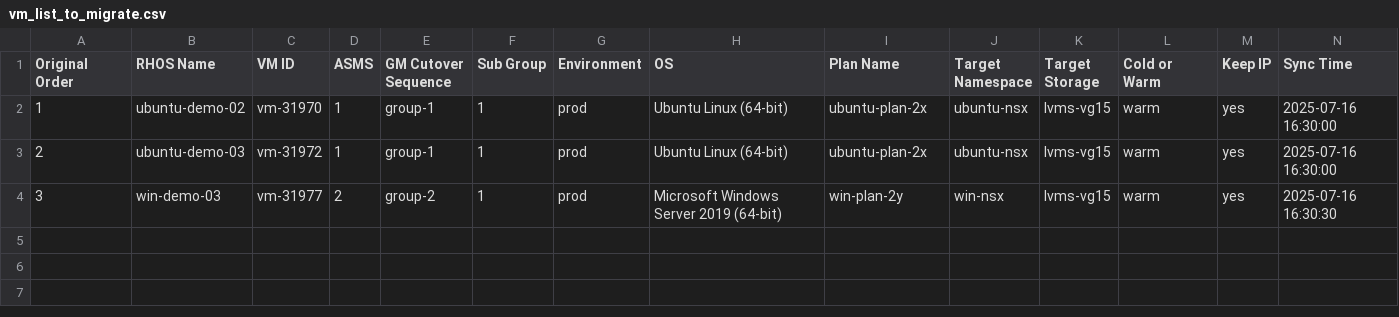
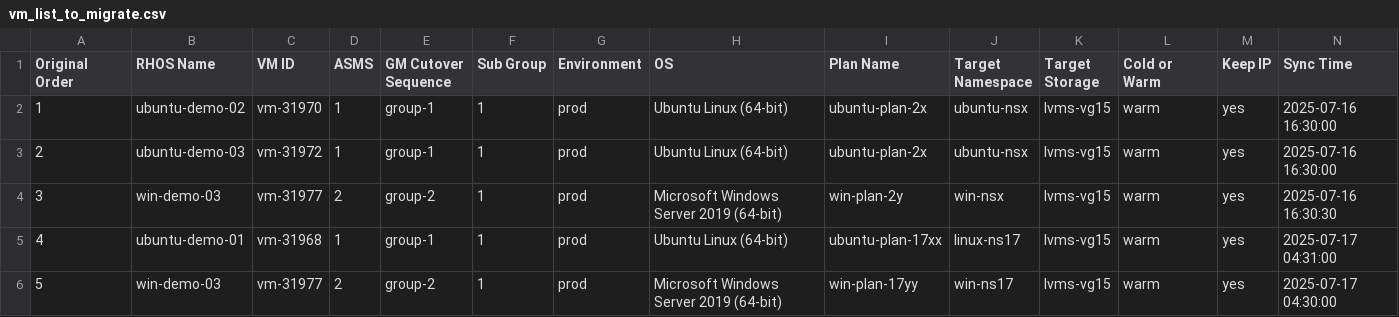
Before and after one commit to jainirajesh/mtvvmwtoopenshift, a CSV file: vm_list_to_migrate.csv, drawn as a sheet.

Commit message:
Update vm_list_to_migrate.csv

```diff
--- a/vm_list_to_migrate.csv
+++ b/vm_list_to_migrate.csv
@@ -4 +4,3 @@ Original Order,RHOS Name,VM ID,ASMS,GM Cutover Sequence,Sub Group,Environment,OS
 3,win-demo-03,vm-31977,2,group-2,1,prod,Microsoft Windows Server 2019 (64-bit),win-plan-2y,win-nsx,lvms-vg15,warm,yes,2025-07-16 16:30:30
+4,ubuntu-demo-01,vm-31968,1,group-1,1,prod,Ubuntu Linux (64-bit),ubuntu-plan-17xx,linux-ns17,lvms-vg15,warm,yes,2025-07-17 04:31:00
+5,win-demo-03,vm-31977,2,group-2,1,prod,Microsoft Windows Server 2019 (64-bit),win-plan-17yy,win-ns17,lvms-vg15,warm,yes,2025-07-17 04:30:00
```
